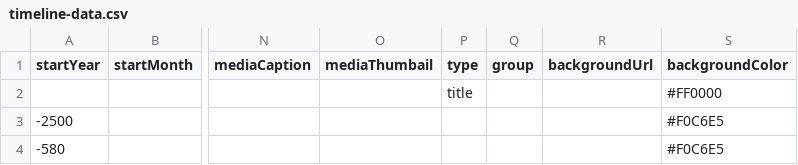
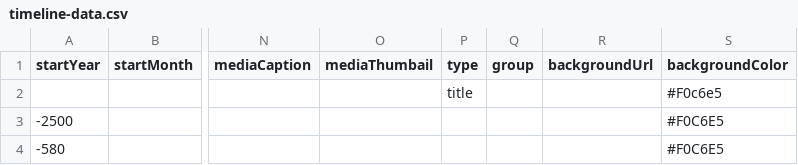
Before and after one commit to DeustoKom/PWEB24-cronologia, a CSV file: docs/grupo4/timeline-data.csv, drawn as a sheet; only a part is shown, gaps mark what is left out; the diff names each change by its address in the sheet, - before the commit and + after, or states it on an @@ line.

Commit message:
Update timeline-data.csv

```diff
--- a/docs/grupo4/timeline-data.csv
+++ b/docs/grupo4/timeline-data.csv
-S2 (backgroundColor): #FF0000
+S2 (backgroundColor): #F0c6e5
```
